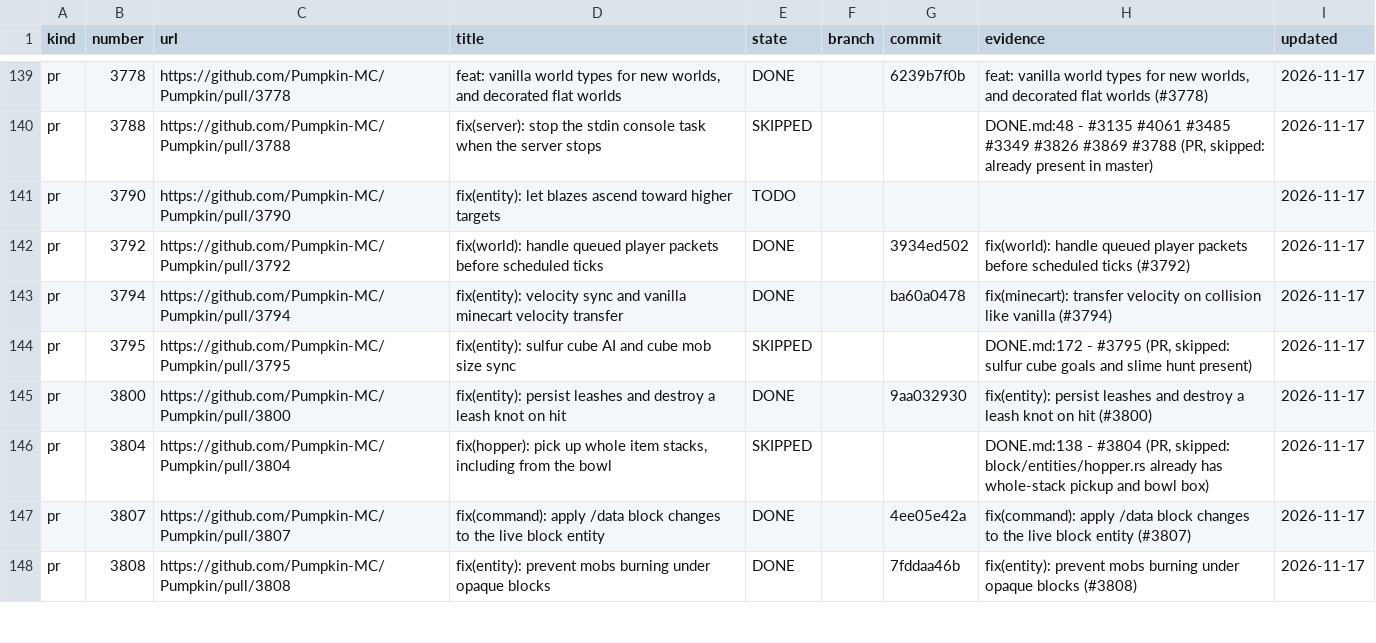
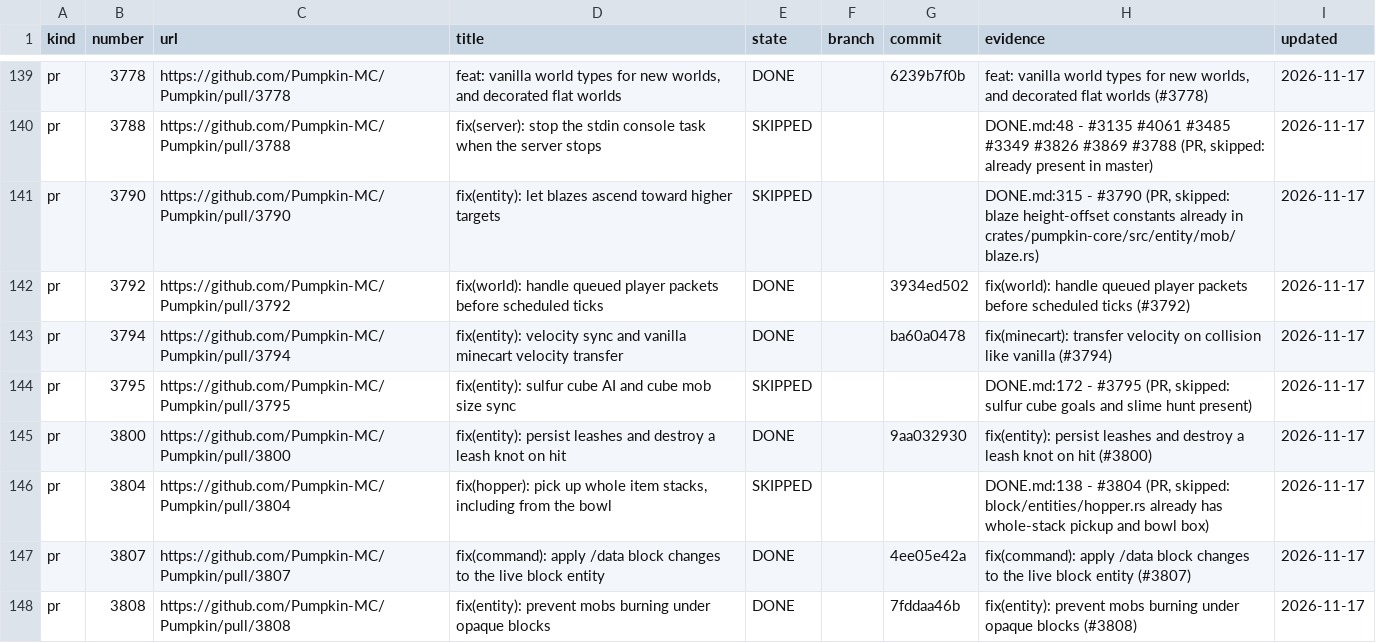
Before and after one commit to ArkFlame/Kabocha, a TSV file: docs/LEDGER.tsv, drawn as a sheet; only a part is shown, gaps mark what is left out; the diff covers the shown part only.

```diff
--- a/docs/LEDGER.tsv
+++ b/docs/LEDGER.tsv
@@ -140,3 +140,3 @@ pr	3778	https://github.com/Pumpkin-MC/Pumpkin/pull/3778	feat: vanilla world type
 pr	3788	https://github.com/Pumpkin-MC/Pumpkin/pull/3788	fix(server): stop the stdin console task when the server stops	SKIPPED			DONE.md:48 - #3135 #4061 #3485 #3349 #3826 #3869 #3788 (PR, skipped: already present in master)	2026-11-17
-pr	3790	https://github.com/Pumpkin-MC/Pumpkin/pull/3790	fix(entity): let blazes ascend toward higher targets	TODO				2026-11-17
+pr	3790	https://github.com/Pumpkin-MC/Pumpkin/pull/3790	fix(entity): let blazes ascend toward higher targets	SKIPPED			DONE.md:315 - #3790 (PR, skipped: blaze height-offset constants already in crates/pumpkin-core/src/entity/mob/blaze.rs)	2026-11-17
 pr	3792	https://github.com/Pumpkin-MC/Pumpkin/pull/3792	fix(world): handle queued player packets before scheduled ticks	DONE		3934ed502	fix(world): handle queued player packets before scheduled ticks (#3792)	2026-11-17
```
Also changed, not shown: 20 edited cells elsewhere in this file, 2 other files.
